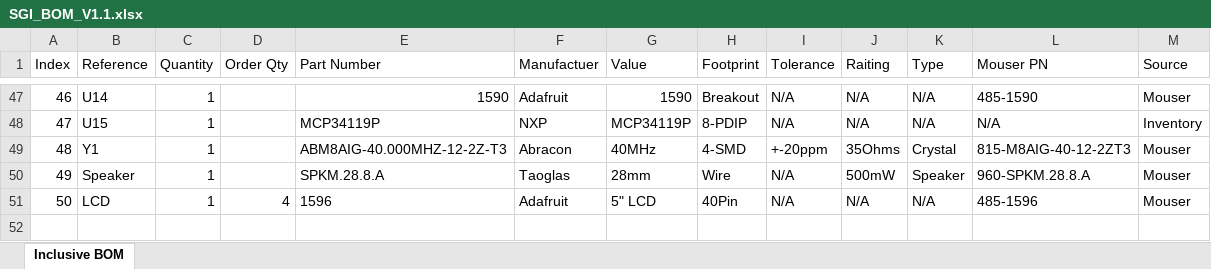
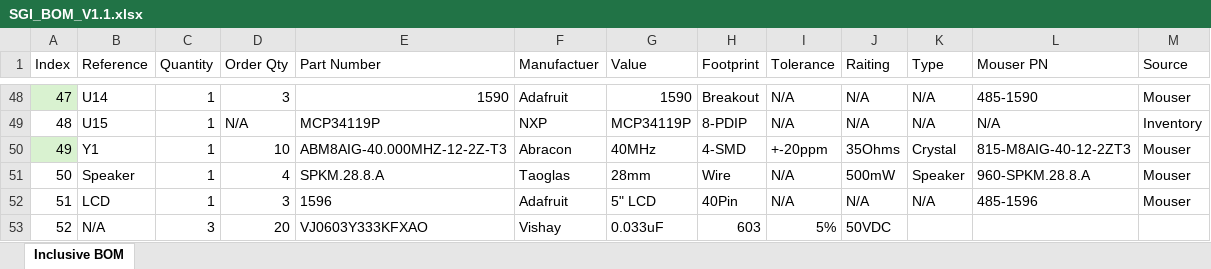
Before and after one commit to ATK-1/SeniorDesign_SwanGanz, an Excel workbook: hardware/SGI_BOM_V1.1.xlsx, sheet Inclusive BOM, drawn as a sheet; only a part is shown, gaps mark what is left out; values as stored, in another font and other column widths than the file's, no borders; addresses are those after the commit; the diff covers the shown part only; the diff names each change by its address in the sheet, - before the commit and + after, or states it on an @@ line.

```diff
--- a/hardware/SGI_BOM_V1.1.xlsx (sheet Inclusive BOM)
+++ b/hardware/SGI_BOM_V1.1.xlsx (sheet Inclusive BOM)
@@ column A (Index) renumbered between rows 9 and 52 @@
-A48 fill: none
+A48 fill: #D9F2D0
-D48 (Order Qty): (empty)
+D48 (Order Qty): 3
-D49 (Order Qty): (empty)
+D49 (Order Qty): N/A
-A50 fill: none
+A50 fill: #D9F2D0
-D50 (Order Qty): (empty)
+D50 (Order Qty): 10
-D51 (Order Qty): (empty)
+D51 (Order Qty): 4
-D52 (Order Qty): 4
+D52 (Order Qty): 3
+row 53: 52 | N/A | 3 | 20 | VJ0603Y333KFXAO | Vishay | 0.033uF | 603 | 5% | 50VDC
```
Also changed, not shown: 2 added rows, 1 removed row, 59 edited cells and cell formats elsewhere in this sheet, 5 other files.
